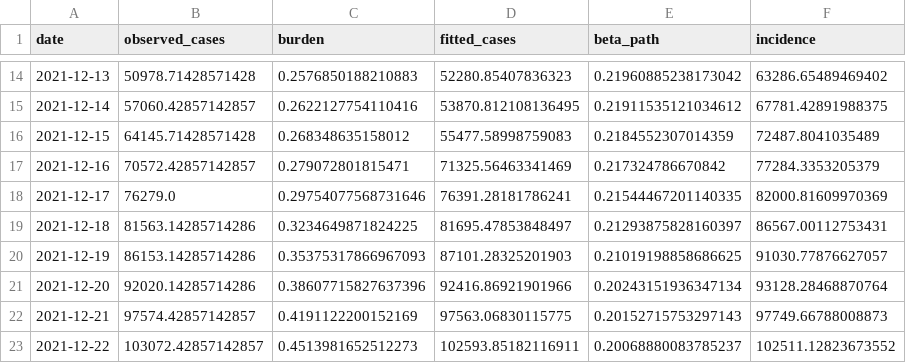
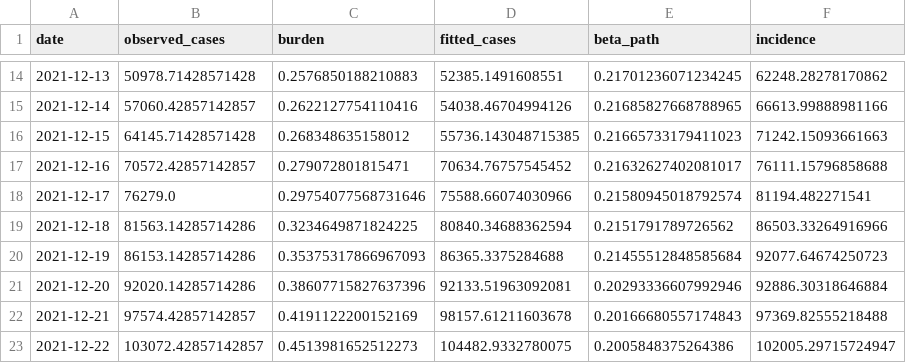
Before and after one commit to SequorIkkyu/covid-m4r, a CSV file: results/sat_beta_fitting_paths.csv, drawn as a sheet; only a part is shown, gaps mark what is left out; the diff covers the shown part only.

```diff
--- a/results/sat_beta_fitting_paths.csv
+++ b/results/sat_beta_fitting_paths.csv
@@ -14,10 +14,10 @@ date,observed_cases,burden,fitted_cases,beta_path,incidence
-2021-12-13,50978.71428571428,0.2576850188210883,52280.85407836323,0.21960885238173042,63286.65489469402
-2021-12-14,57060.42857142857,0.2622127754110416,53870.812108136495,0.21911535121034612,67781.42891988375
-2021-12-15,64145.71428571428,0.268348635158012,55477.58998759083,0.2184552307014359,72487.8041035489
-2021-12-16,70572.42857142857,0.279072801815471,71325.56463341469,0.217324786670842,77284.3353205379
-2021-12-17,76279.0,0.29754077568731646,76391.28181786241,0.21544467201140335,82000.81609970369
-2021-12-18,81563.14285714286,0.3234649871824225,81695.47853848497,0.21293875828160397,86567.00112753431
-2021-12-19,86153.14285714286,0.35375317866967093,87101.28325201903,0.21019198858686625,91030.77876627057
-2021-12-20,92020.14285714286,0.38607715827637396,92416.86921901966,0.20243151936347134,93128.28468870764
-2021-12-21,97574.42857142857,0.4191122200152169,97563.06830115775,0.20152715753297143,97749.66788008873
-2021-12-22,103072.42857142857,0.4513981652512273,102593.85182116911,0.20068880083785237,102511.12823673552
+2021-12-13,50978.71428571428,0.2576850188210883,52385.1491608551,0.21701236071234245,62248.28278170862
+2021-12-14,57060.42857142857,0.2622127754110416,54038.46704994126,0.21685827668788965,66613.99888981166
+2021-12-15,64145.71428571428,0.268348635158012,55736.143048715385,0.21665733179411023,71242.15093661663
+2021-12-16,70572.42857142857,0.279072801815471,70634.76757545452,0.21632627402081017,76111.15796858688
+2021-12-17,76279.0,0.29754077568731646,75588.66074030966,0.21580945018792574,81194.482271541
+2021-12-18,81563.14285714286,0.3234649871824225,80840.34688362594,0.2151791789726562,86503.33264916966
+2021-12-19,86153.14285714286,0.35375317866967093,86365.3375284688,0.21455512848585684,92077.64674250723
+2021-12-20,92020.14285714286,0.38607715827637396,92133.51963092081,0.20293336607992946,92886.30318646884
+2021-12-21,97574.42857142857,0.4191122200152169,98157.61211603678,0.20166680557174843,97369.82555218488
+2021-12-22,103072.42857142857,0.4513981652512273,104482.9332780075,0.2005848375264386,102005.29715724947
```
Also changed, not shown: 159 edited cells elsewhere in this file, results/sat_beta_segment_summary.csv, results/sat_counterfactual_segment4_paths.csv, 13 other files.
